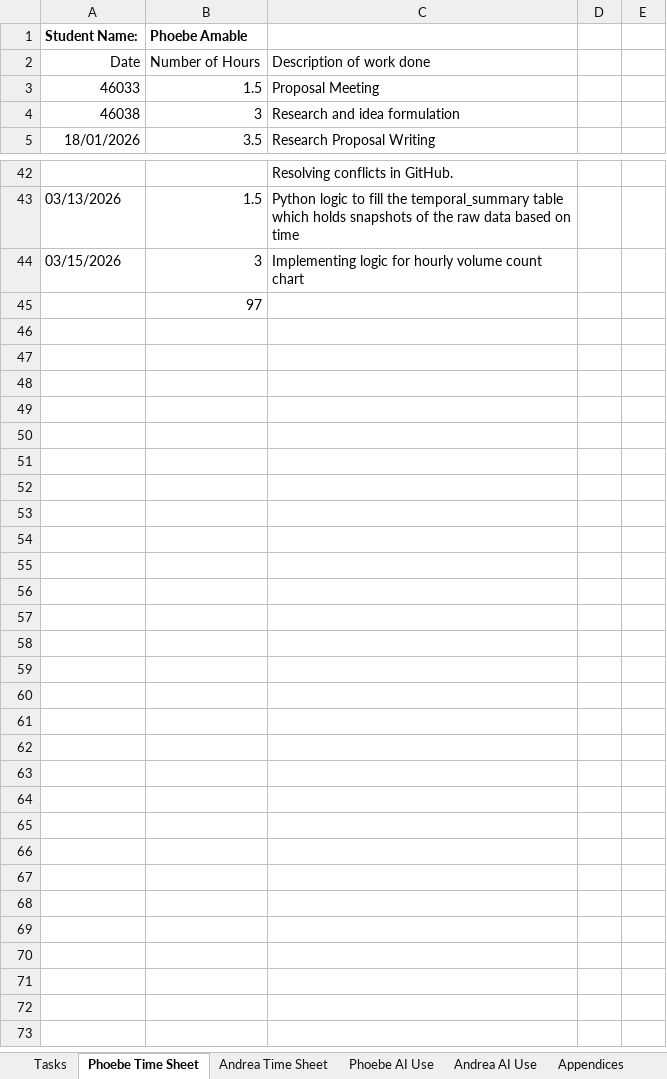
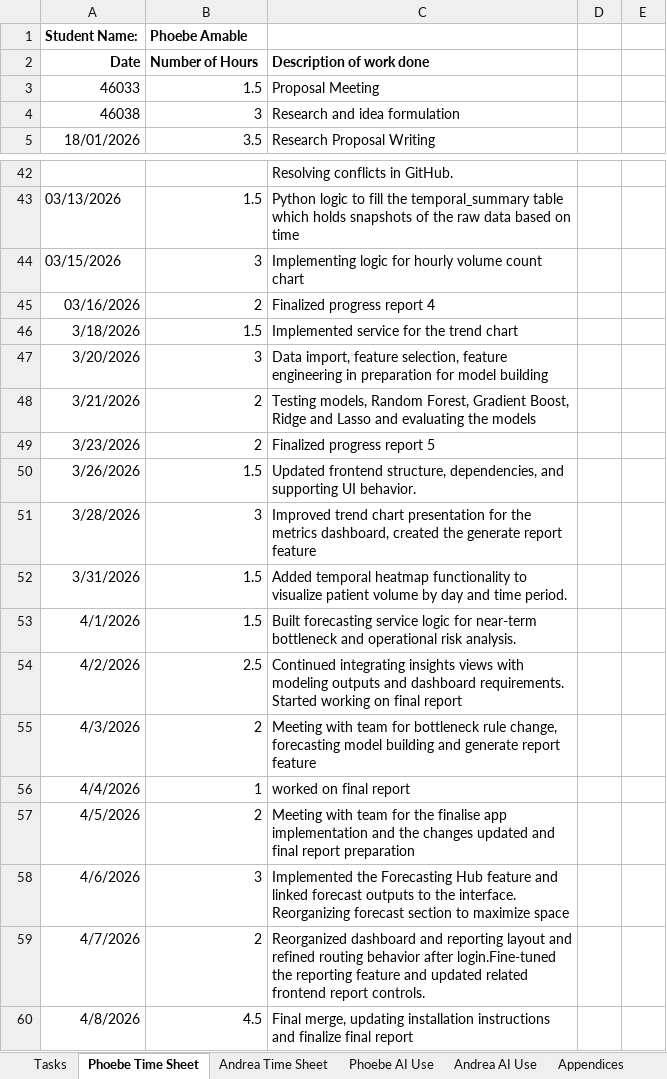
Before and after one commit to peamable/BottleneckIQ, an Excel workbook: DocumentsAndReports/Project Tracking.xlsx, sheet Phoebe Time Sheet, drawn as a sheet; only a part is shown, gaps mark what is left out; values as stored, in another font and other column widths than the file's, no borders; removed rows and columns are numbered as before the commit, all else as after; the diff names each change by its address in the sheet, - before the commit and + after, or states it on an @@ line.

Commit message:
Update Documentation and Report

```diff
--- a/DocumentsAndReports/Project Tracking.xlsx (sheet Phoebe Time Sheet)
+++ b/DocumentsAndReports/Project Tracking.xlsx (sheet Phoebe Time Sheet)
-A2:C2 bold: off
+A2:C2 bold: on
-row 45:  | 97
+row 45: 03/16/2026 | 2 | Finalized progress report 4
+row 46: 3/18/2026 | 1.5 | Implemented service for the trend chart
+row 47: 3/20/2026 | 3 | Data import, feature selection, feature engineering in preparation for model building
+row 48: 3/21/2026 | 2 | Testing models, Random Forest, Gradient Boost, Ridge and Lasso and evaluating the models
+row 49: 3/23/2026 | 2 | Finalized progress report 5
+row 50: 3/26/2026 | 1.5 | Updated frontend structure, dependencies, and supporting UI behavior.
+row 51: 3/28/2026 | 3 | Improved trend chart presentation for the metrics dashboard, created the generate report feature
+row 52: 3/31/2026 | 1.5 | Added temporal heatmap functionality to visualize patient volume by day and time period.
+row 53: 4/1/2026 | 1.5 | Built forecasting service logic for near-term bottleneck and operational risk analysis.
+row 54: 4/2/2026 | 2.5 | Continued integrating insights views with modeling outputs and dashboard requirements. Started working on final report
+row 55: 4/3/2026 | 2 | Meeting with team for bottleneck rule change, forecasting model building and generate report feature
+row 56: 4/4/2026 | 1 | worked on final report
+row 57: 4/5/2026 | 2 | Meeting with team for the finalise app implementation and the changes updated and final report preparation
+row 58: 4/6/2026 | 3 | Implemented the Forecasting Hub feature and linked forecast outputs to the interface. Reorganizing forecast section to maximize space
+row 59: 4/7/2026 | 2 | Reorganized dashboard and reporting layout and refined routing behavior after login.Fine-tuned the reporting feature and updated related frontend report controls.
+row 60: 4/8/2026 | 4.5 | Final merge, updating installation instructions and finalize final report
```
Also changed, not shown: sheet Phoebe AI Use, 3 other files.
